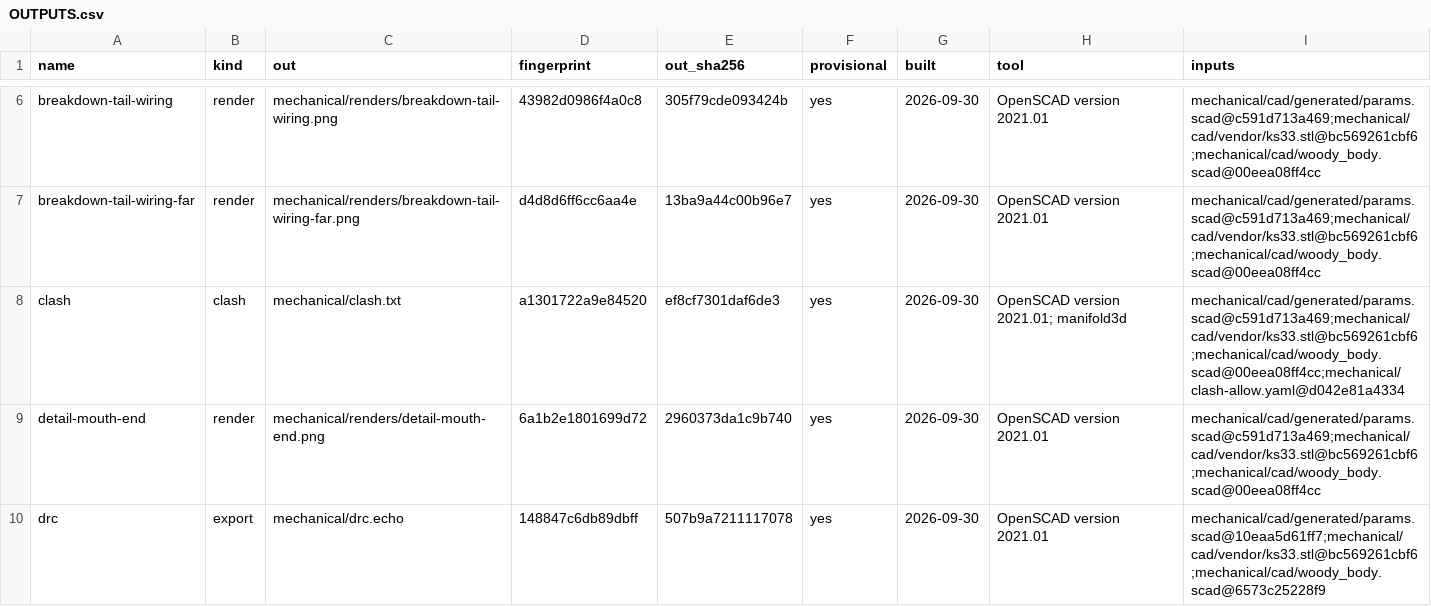
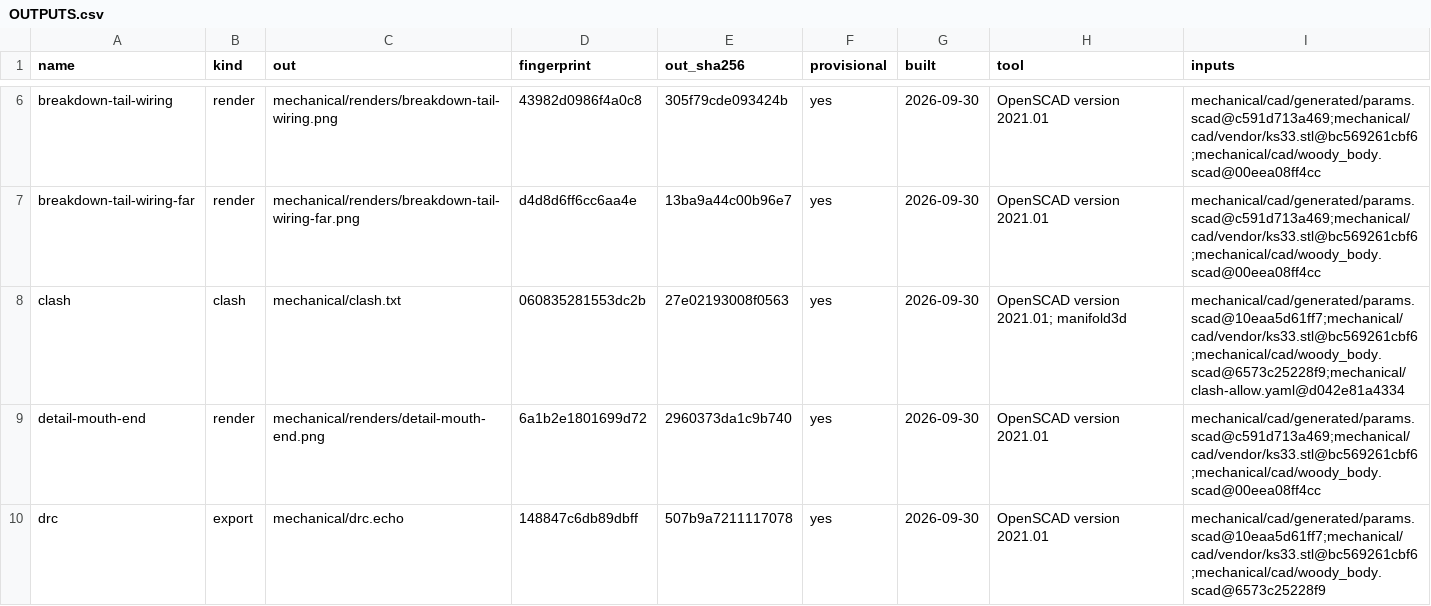
Before and after one commit to jeffmhopkins/Woody, a CSV file: mechanical/OUTPUTS.csv, drawn as a sheet; only a part is shown, gaps mark what is left out.

```diff
--- a/mechanical/OUTPUTS.csv
+++ b/mechanical/OUTPUTS.csv
@@ -7,3 +7,3 @@ breakdown-tail-wiring,render,mechanical/renders/breakdown-tail-wiring.png,43982d
 breakdown-tail-wiring-far,render,mechanical/renders/breakdown-tail-wiring-far.png,d4d8d6ff6cc6aa4e,13ba9a44c00b96e7,yes,2026-09-30,OpenSCAD version 2021.01,mechanical/cad/generated/params.scad@c591d713a469;mechanical/cad/vendor/ks33.stl@bc569261cbf6;mechanical/cad/woody_body.scad@00eea08ff4cc
-clash,clash,mechanical/clash.txt,a1301722a9e84520,ef8cf7301daf6de3,yes,2026-09-30,OpenSCAD version 2021.01; manifold3d,mechanical/cad/generated/params.scad@c591d713a469;mechanical/cad/vendor/ks33.stl@bc569261cbf6;mechanical/cad/woody_body.scad@00eea08ff4cc;mechanical/clash-allow.yaml@d042e81a4334
+clash,clash,mechanical/clash.txt,060835281553dc2b,27e02193008f0563,yes,2026-09-30,OpenSCAD version 2021.01; manifold3d,mechanical/cad/generated/params.scad@10eaa5d61ff7;mechanical/cad/vendor/ks33.stl@bc569261cbf6;mechanical/cad/woody_body.scad@6573c25228f9;mechanical/clash-allow.yaml@d042e81a4334
 detail-mouth-end,render,mechanical/renders/detail-mouth-end.png,6a1b2e1801699d72,2960373da1c9b740,yes,2026-09-30,OpenSCAD version 2021.01,mechanical/cad/generated/params.scad@c591d713a469;mechanical/cad/vendor/ks33.stl@bc569261cbf6;mechanical/cad/woody_body.scad@00eea08ff4cc
```
Also changed, not shown: 1 other file.
